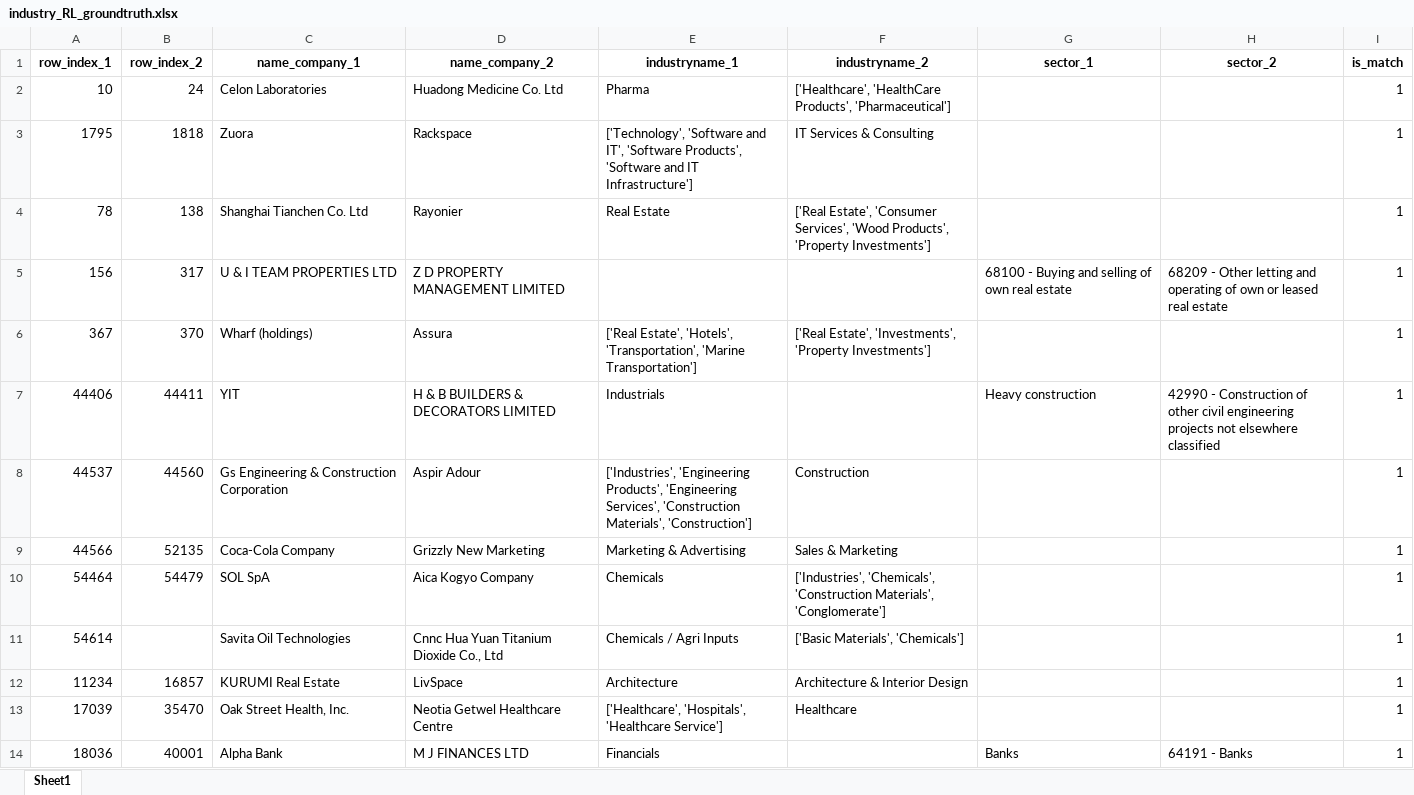
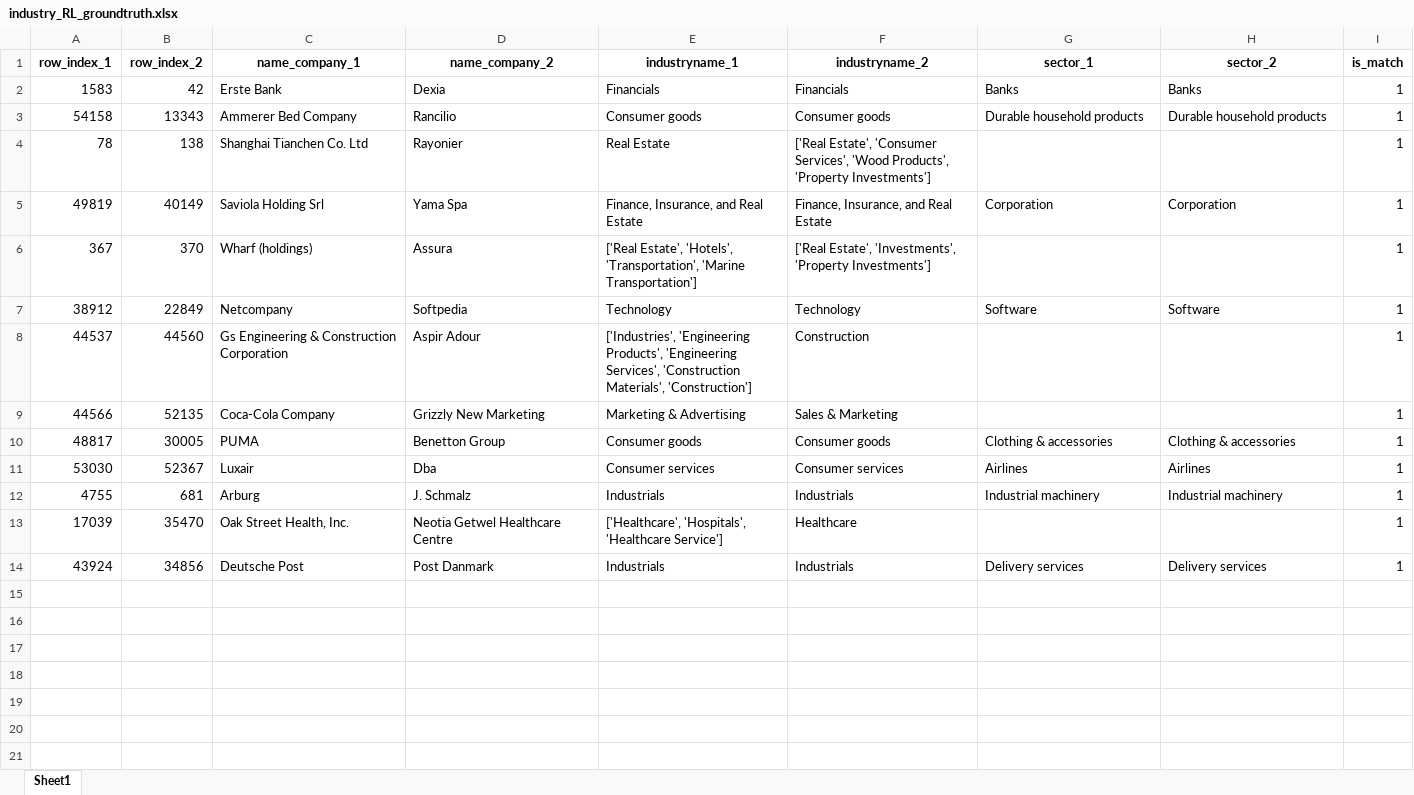
Before and after one commit to FaMix/homework5, an Excel workbook: record_linkage_groundtruth/industry_RL_groundtruth.xlsx, sheet Sheet1, drawn as a sheet; values as stored, in another font and other column widths than the file's, no borders; removed rows and columns are numbered as before the commit, all else as after; the diff names each change by its address in the sheet, - before the commit and + after, or states it on an @@ line.

```diff
--- a/record_linkage_groundtruth/industry_RL_groundtruth.xlsx (sheet Sheet1)
+++ b/record_linkage_groundtruth/industry_RL_groundtruth.xlsx (sheet Sheet1)
-row 2: 10 | 24 | Celon Laboratories | Huadong Medicine Co. Ltd | Pharma | ['Healthcare', 'HealthCare Products', 'Pharmaceutical'] |  |  | 1
-row 3: 1795 | 1818 | Zuora | Rackspace | ['Technology', 'Software and IT', 'Software Products', 'Software and IT Infrastructure'] | IT Services & Consulting |  |  | 1
+row 2: 1583 | 42 | Erste Bank | Dexia | Financials | Financials | Banks | Banks | 1
+row 3: 54158 | 13343 | Ammerer Bed Company | Rancilio | Consumer goods | Consumer goods | Durable household products | Durable household products | 1
-row 5: 156 | 317 | U & I TEAM PROPERTIES LTD | Z D PROPERTY MANAGEMENT LIMITED |  |  | 68100 - Buying and selling of own real estate | 68209 - Other letting and operating of own or leased real estate | 1
+row 5: 49819 | 40149 | Saviola Holding Srl | Yama Spa | Finance, Insurance, and Real Estate | Finance, Insurance, and Real Estate | Corporation | Corporation | 1
-row 7: 44406 | 44411 | YIT | H & B BUILDERS & DECORATORS LIMITED | Industrials |  | Heavy construction | 42990 - Construction of other civil engineering projects not elsewhere classified | 1
+row 7: 38912 | 22849 | Netcompany | Softpedia | Technology | Technology | Software | Software | 1
-row 10: 54464 | 54479 | SOL SpA | Aica Kogyo Company | Chemicals | ['Industries', 'Chemicals', 'Construction Materials', 'Conglomerate'] |  |  | 1
-row 11: 54614 |  | Savita Oil Technologies | Cnnc Hua Yuan Titanium Dioxide Co., Ltd | Chemicals / Agri Inputs | ['Basic Materials', 'Chemicals'] |  |  | 1
-row 12: 11234 | 16857 | KURUMI Real Estate | LivSpace | Architecture | Architecture & Interior Design |  |  | 1
+row 10: 48817 | 30005 | PUMA | Benetton Group | Consumer goods | Consumer goods | Clothing & accessories | Clothing & accessories | 1
+row 11: 53030 | 52367 | Luxair | Dba | Consumer services | Consumer services | Airlines | Airlines | 1
+row 12: 4755 | 681 | Arburg | J. Schmalz | Industrials | Industrials | Industrial machinery | Industrial machinery | 1
-row 14: 18036 | 40001 | Alpha Bank | M J FINANCES LTD | Financials |  | Banks | 64191 - Banks | 1
+row 14: 43924 | 34856 | Deutsche Post | Post Danmark | Industrials | Industrials | Delivery services | Delivery services | 1
```
Also changed, not shown: blocking_excels/socialmedia_blocking.xlsx, 31 other files.
